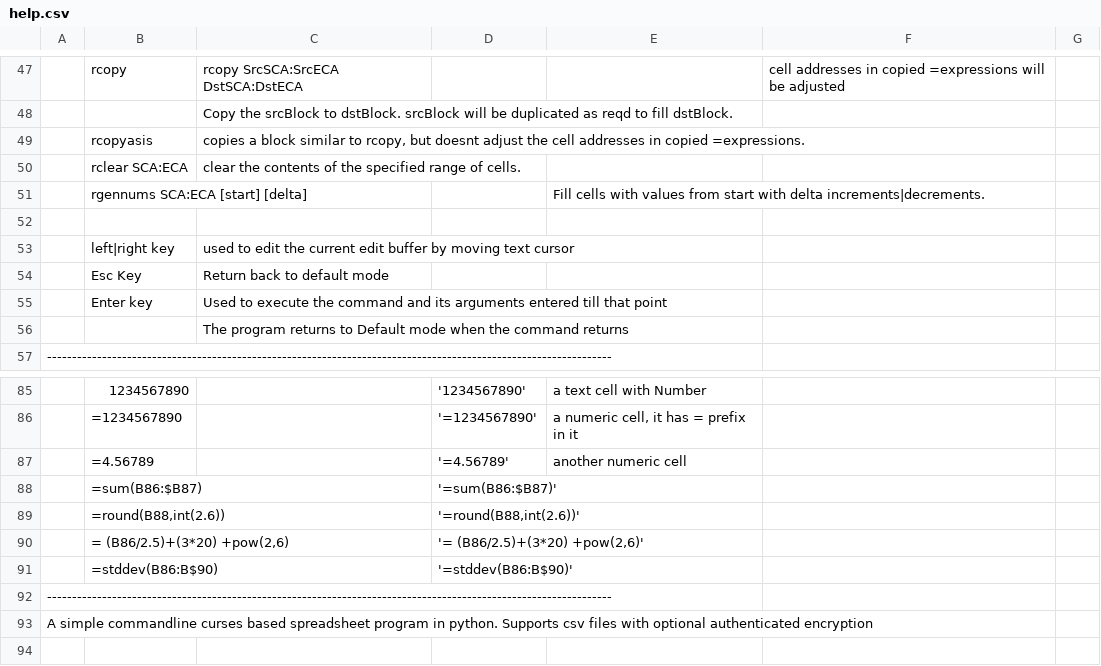
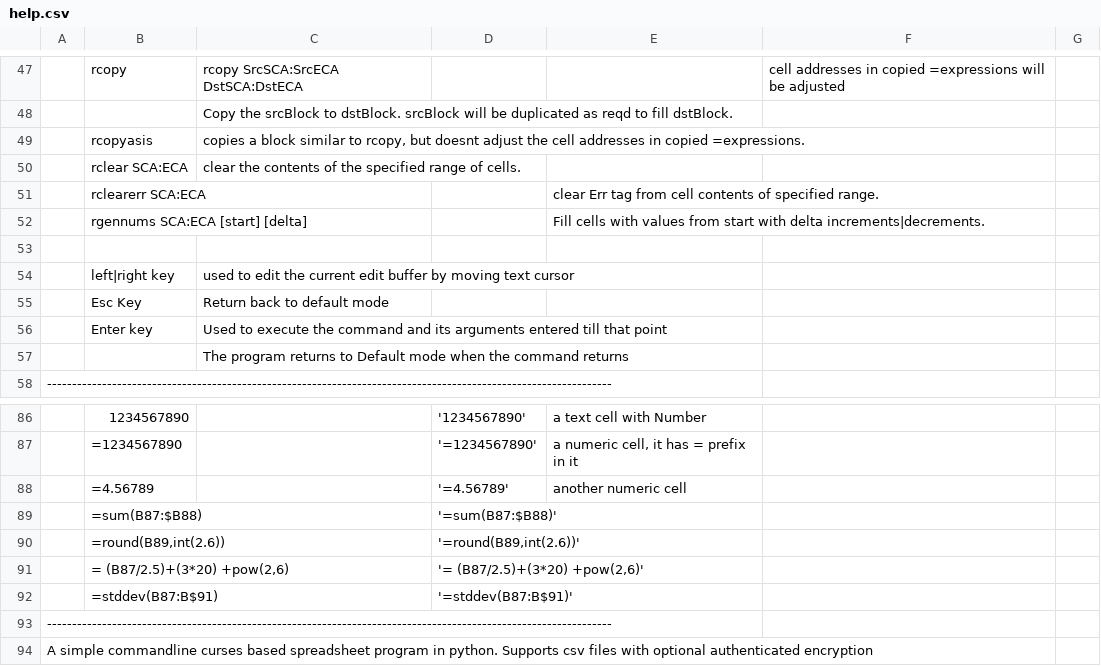
Before and after one commit to hanishkvc/prgs-docs-spreadsheetkvc, a CSV file: help.csv, drawn as a sheet; only a part is shown, gaps mark what is left out; addresses are those after the commit; the diff names each change by its address in the sheet, - before the commit and + after, or states it on an @@ line.

Commit message:
help.csv updated wrt :rclearerr

```diff
--- a/help.csv
+++ b/help.csv
+row 51:  | rclearerr SCA:ECA |  |  | clear Err tag from cell contents of specified range.
-B89: =sum(B86:$B87)
+B89: =sum(B87:$B88)
-D89: '=sum(B86:$B87)'
+D89: '=sum(B87:$B88)'
-B90: =round(B88,int(2.6))
+B90: =round(B89,int(2.6))
-D90: '=round(B88,int(2.6))'
+D90: '=round(B89,int(2.6))'
-B91: = (B86/2.5)+(3*20) +pow(2,6)
+B91: = (B87/2.5)+(3*20) +pow(2,6)
-D91: '= (B86/2.5)+(3*20) +pow(2,6)'
+D91: '= (B87/2.5)+(3*20) +pow(2,6)'
-B92: =stddev(B86:B$90)
+B92: =stddev(B87:B$91)
-D92: '=stddev(B86:B$90)'
+D92: '=stddev(B87:B$91)'
```
